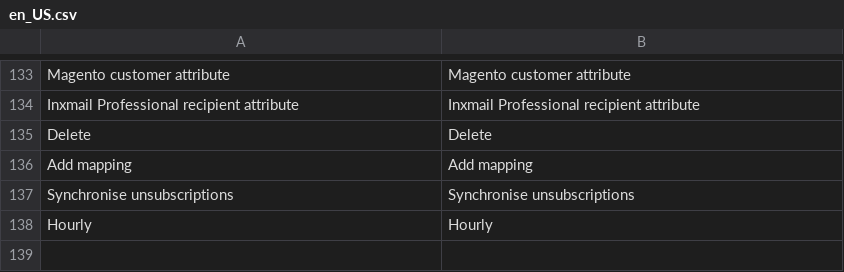
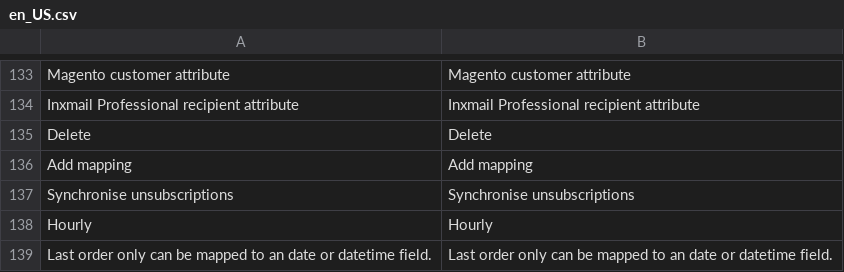
Before and after one commit to Inxmail/inx_magento2, a CSV file: i18n/en_US.csv, drawn as a sheet; only a part is shown, gaps mark what is left out; the diff names each change by its address in the sheet, - before the commit and + after, or states it on an @@ line.

```diff
--- a/i18n/en_US.csv
+++ b/i18n/en_US.csv
+row 139: Last order only can be mapped to an date or datetime field. | Last order only can be mapped to an date or datetime field.
```
Also changed, not shown: i18n/de_DE.csv, i18n/fr_FR.csv, 7 other files.
